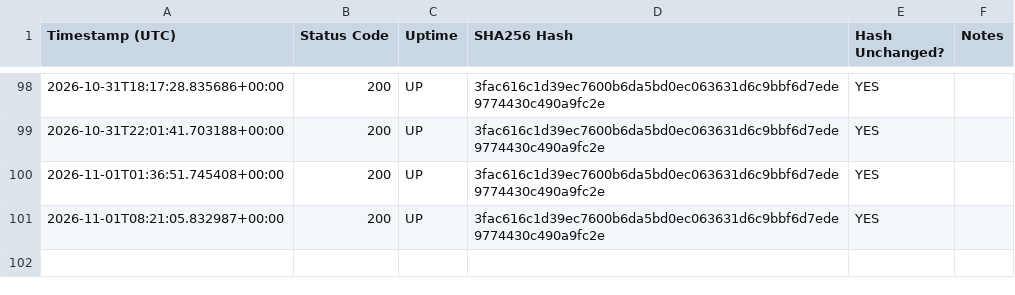
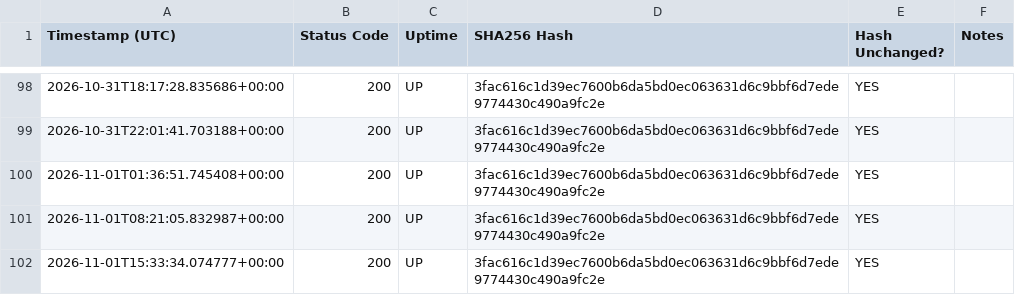
Before and after one commit to onbreak/split, a CSV file: 30_day_monitoring_report.csv, drawn as a sheet; only a part is shown, gaps mark what is left out.

```diff
--- a/30_day_monitoring_report.csv
+++ b/30_day_monitoring_report.csv
@@ -101 +101,2 @@ Timestamp (UTC),Status Code,Uptime,SHA256 Hash,Hash Unchanged?,Notes
 2026-11-01T08:21:05.832987+00:00,200,UP,3fac616c1d39ec7600b6da5bd0ec063631d6c9bbf6d7ede9774430c490a9fc2e,YES,
+2026-11-01T15:33:34.074777+00:00,200,UP,3fac616c1d39ec7600b6da5bd0ec063631d6c9bbf6d7ede9774430c490a9fc2e,YES,
```
